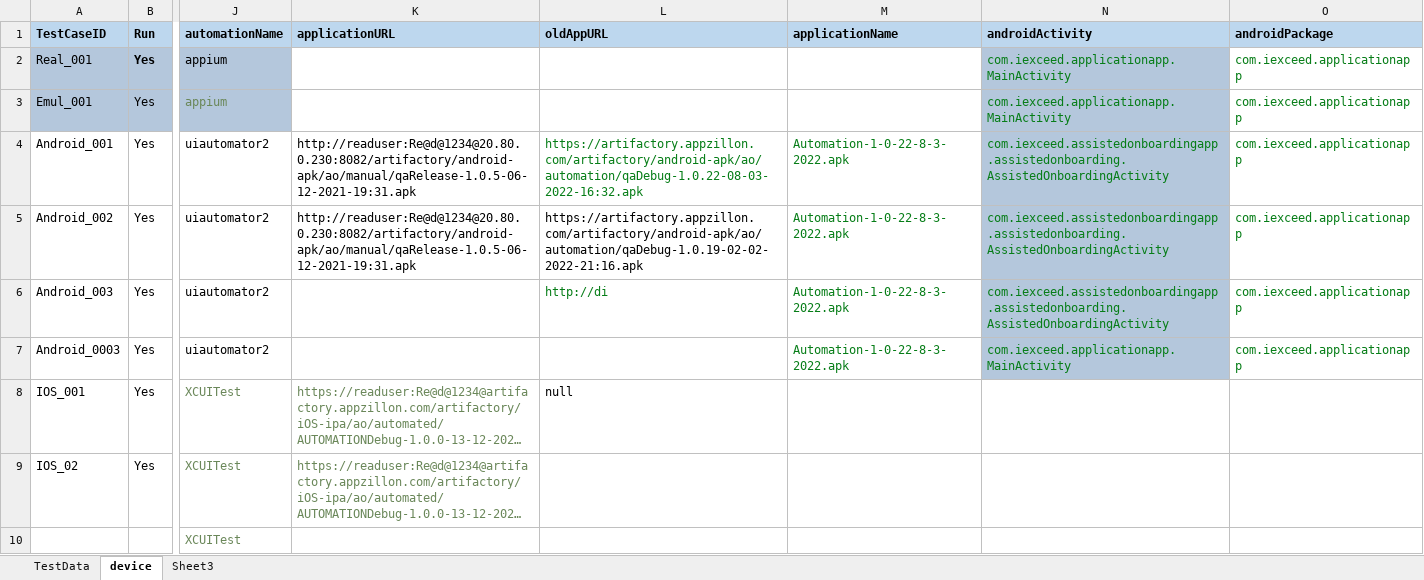
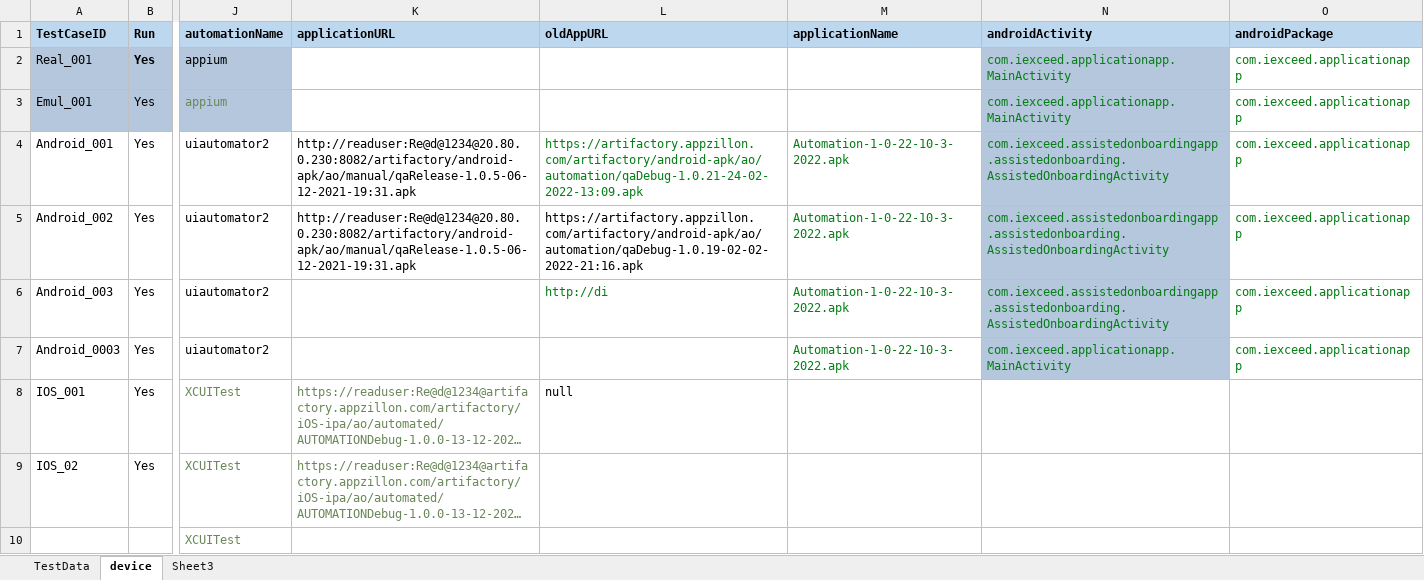
Before and after one commit to ganezz/native-mobile-corporate-onboarding, an Excel workbook: ${project.build.directory}/test-classes/DataSet/NMCO_ONB.xlsx, sheet device, drawn as a sheet; only a part is shown, gaps mark what is left out; long unchanged cells end in …; values as stored, in another font and other column widths than the file's, no borders; the diff names each change by its address in the sheet, - before the commit and + after, or states it on an @@ line.

```diff
--- a/${project.build.directory}/test-classes/DataSet/NMCO_ONB.xlsx (sheet device)
+++ b/${project.build.directory}/test-classes/DataSet/NMCO_ONB.xlsx (sheet device)
-L4 (oldAppURL): https://artifactory.appzillon.com/artifactory/android-apk/ao/automation/qaDebug-1.0.22-08-03-2022-16:32.apk
+L4 (oldAppURL): https://artifactory.appzillon.com/artifactory/android-apk/ao/automation/qaDebug-1.0.21-24-02-2022-13:09.apk
-M4:M7 (applicationName): Automation-1-0-22-8-3-2022.apk
+M4:M7 (applicationName): Automation-1-0-22-10-3-2022.apk
```
Also changed, not shown: 7 other files.
